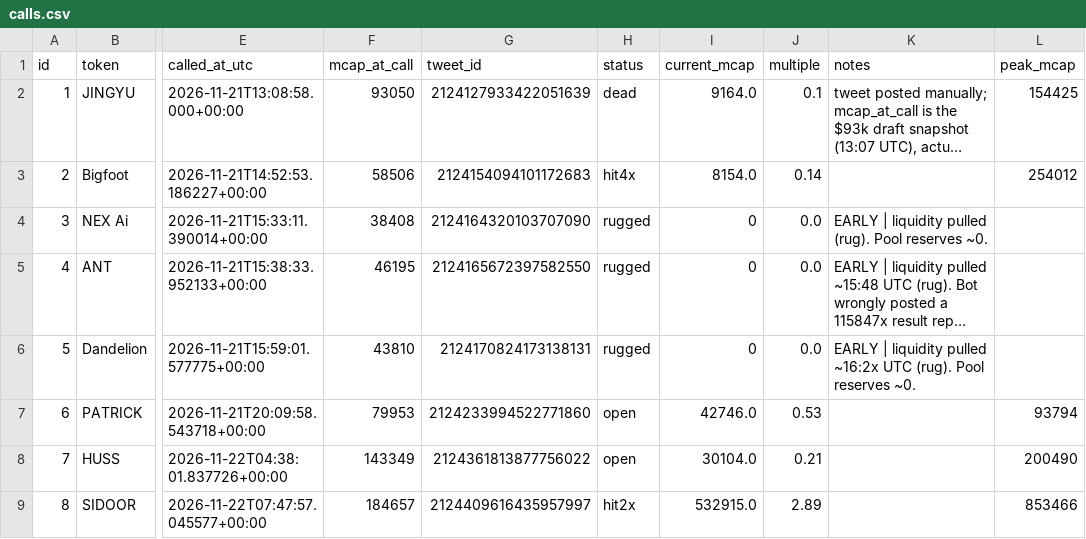
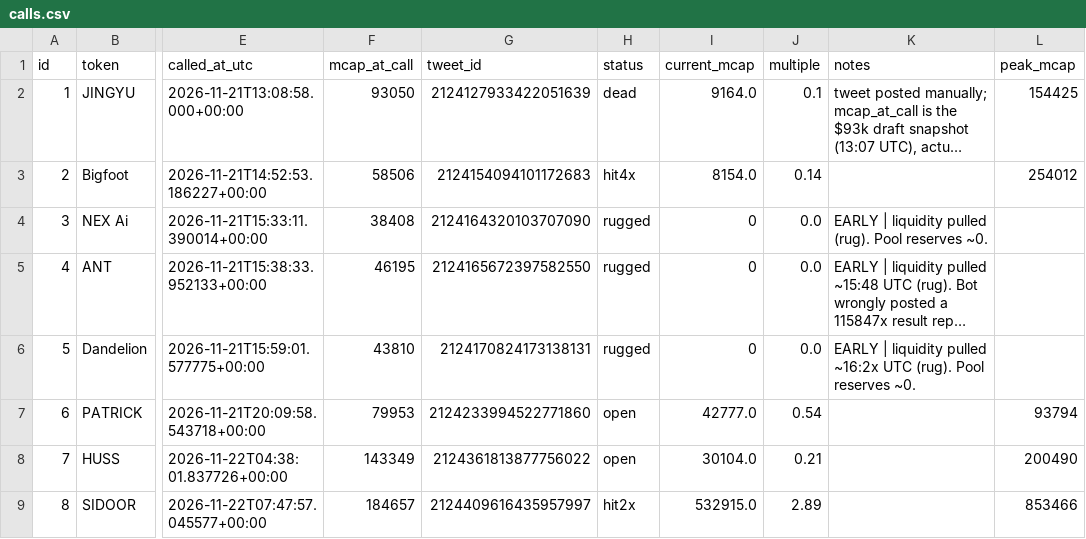
Before and after one commit to j6n7jjdm78-source/Luke-Daly, a CSV file: calls.csv, drawn as a sheet; only a part is shown, gaps mark what is left out; long unchanged cells end in …; the diff names each change by its address in the sheet, - before the commit and + after, or states it on an @@ line.

```diff
--- a/calls.csv
+++ b/calls.csv
-I7 (current_mcap): 42746.0
+I7 (current_mcap): 42777.0
-J7 (multiple): 0.53
+J7 (multiple): 0.54
```
Also changed, not shown: 1 other file.
